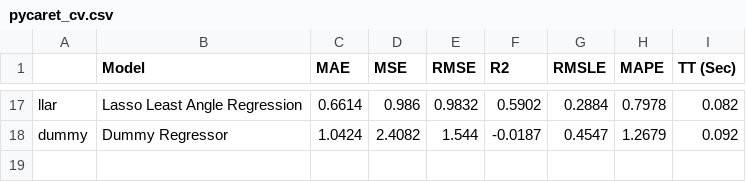
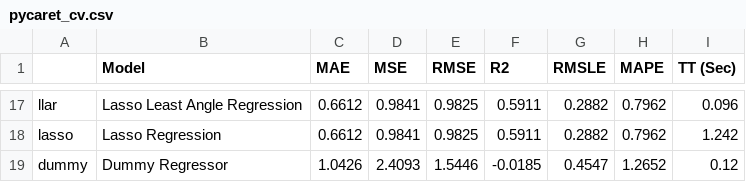
Before and after one commit to jtimko16/AutoML_Project2, a CSV file: experiment_results/pycaret_cv.csv, drawn as a sheet; only a part is shown, gaps mark what is left out; addresses are those after the commit; the diff covers the shown part only; the diff names each change by its address in the sheet, - before the commit and + after, or states it on an @@ line.

Commit message:
Ran on updated data

```diff
--- a/experiment_results/pycaret_cv.csv
+++ b/experiment_results/pycaret_cv.csv
-C17 (MAE): 0.6614
+C17 (MAE): 0.6612
-D17 (MSE): 0.986
+D17 (MSE): 0.9841
-E17 (RMSE): 0.9832
+E17 (RMSE): 0.9825
-F17 (R2): 0.5902
+F17 (R2): 0.5911
-G17 (RMSLE): 0.2884
+G17 (RMSLE): 0.2882
-H17 (MAPE): 0.7978
+H17 (MAPE): 0.7962
-I17 (TT (Sec)): 0.082
+I17 (TT (Sec)): 0.096
+row 18: lasso | Lasso Regression | 0.6612 | 0.9841 | 0.9825 | 0.5911 | 0.2882 | 0.7962 | 1.242
-C19 (MAE): 1.0424
+C19 (MAE): 1.0426
-D19 (MSE): 2.4082
+D19 (MSE): 2.4093
-E19 (RMSE): 1.544
+E19 (RMSE): 1.5446
-F19 (R2): -0.0187
+F19 (R2): -0.0185
-H19 (MAPE): 1.2679
+H19 (MAPE): 1.2652
-I19 (TT (Sec)): 0.092
+I19 (TT (Sec)): 0.12
```
Also changed, not shown: 2 added rows, 2 removed rows and 87 edited cells elsewhere in this file, experiment_results/baseline_selection_results_Kea.csv, experiment_results/pycaret_cv_with_tuned_models.csv, 2 other files.
